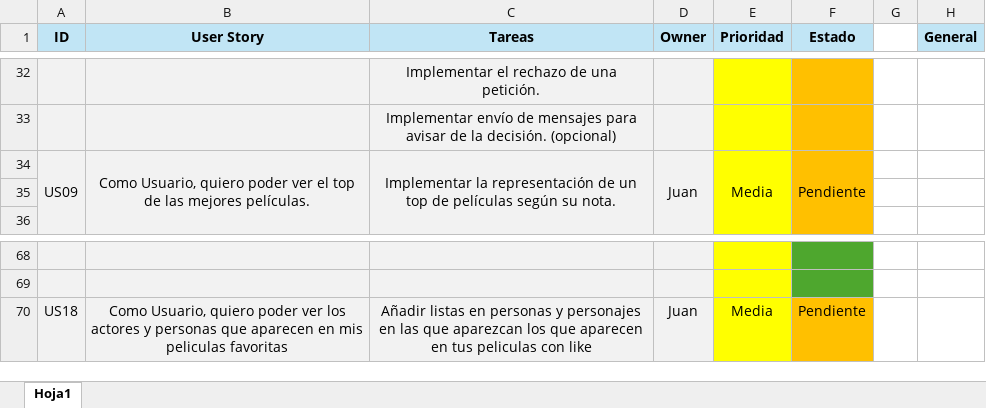
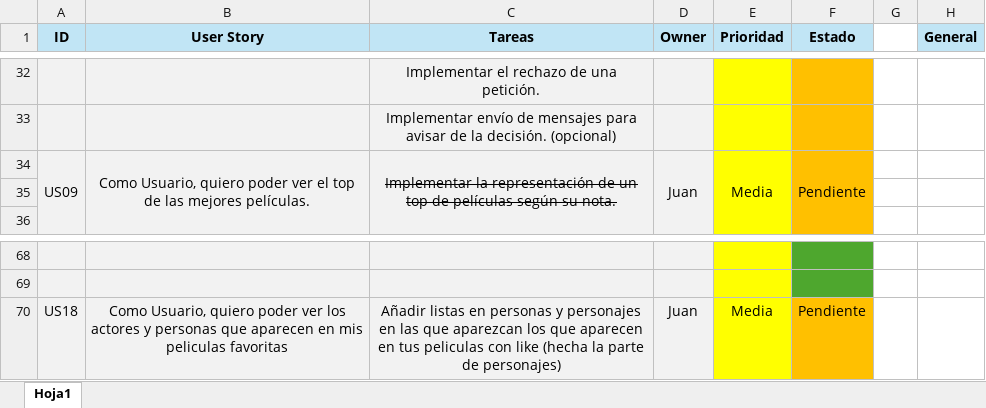
Before and after one commit to jacegar/ArkhamMovies, an Excel workbook: ToDo/Product Backlog.xlsx, sheet Hoja1, drawn as a sheet; only a part is shown, gaps mark what is left out; values as stored, in another font and other column widths than the file's, no borders; the diff names each change by its address in the sheet, - before the commit and + after, or states it on an @@ line.

Commit message:
Salen los personajes de peliculas que te gustan

```diff
--- a/ToDo/Product Backlog.xlsx (sheet Hoja1)
+++ b/ToDo/Product Backlog.xlsx (sheet Hoja1)
-C34 strikethrough: off
+C34 strikethrough: on
-C70 (Tareas): …con like
+C70 (Tareas): …con like (hecha la parte de personajes)
```
Also changed, not shown: 6 other files.
